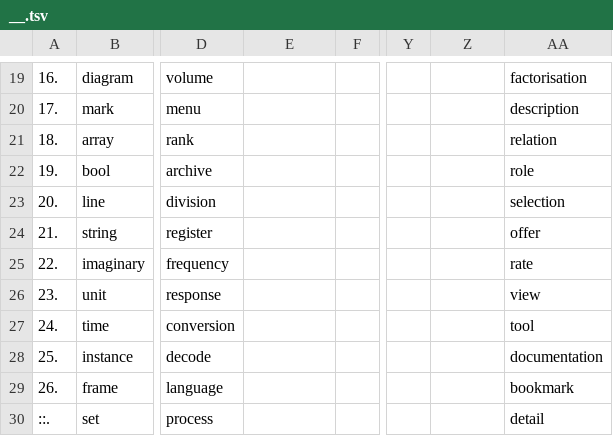
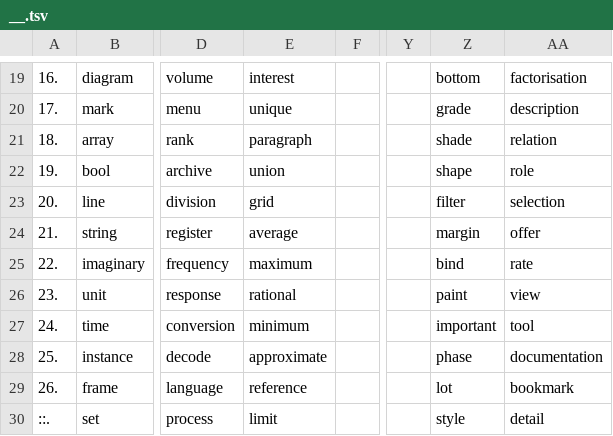
Before and after one commit to openroot/ProjectSpring53, a TSV file: .ProjectSpring53/__.tsv, drawn as a sheet; only a part is shown, gaps mark what is left out; the diff covers the shown part only; the diff names each change by its address in the sheet, - before the commit and + after, or states it on an @@ line.

```diff
--- a/.ProjectSpring53/__.tsv
+++ b/.ProjectSpring53/__.tsv
-E19: (empty)
+E19: interest
-Z19: (empty)
+Z19: bottom
-E20: (empty)
+E20: unique
-Z20: (empty)
+Z20: grade
-E21: (empty)
+E21: paragraph
-Z21: (empty)
+Z21: shade
-E22: (empty)
+E22: union
-Z22: (empty)
+Z22: shape
-E23: (empty)
+E23: grid
-Z23: (empty)
+Z23: filter
-E24: (empty)
+E24: average
-Z24: (empty)
+Z24: margin
-E25: (empty)
+E25: maximum
-Z25: (empty)
+Z25: bind
-E26: (empty)
+E26: rational
-Z26: (empty)
+Z26: paint
-E27: (empty)
+E27: minimum
-Z27: (empty)
+Z27: important
-E28: (empty)
+E28: approximate
-Z28: (empty)
+Z28: phase
-E29: (empty)
+E29: reference
-Z29: (empty)
+Z29: lot
-E30: (empty)
+E30: limit
-Z30: (empty)
+Z30: style
```
Also changed, not shown: 32 edited cells elsewhere in this file, 1 other file.
